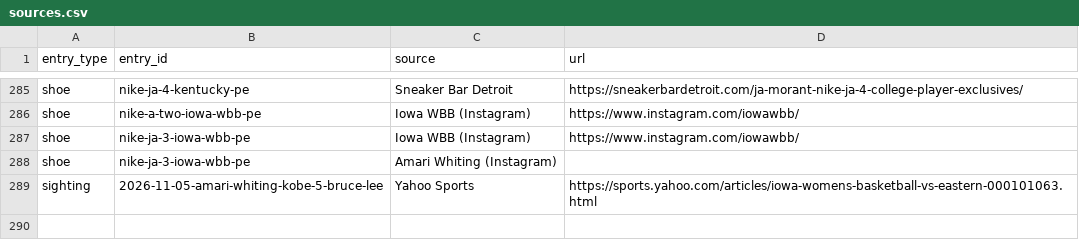
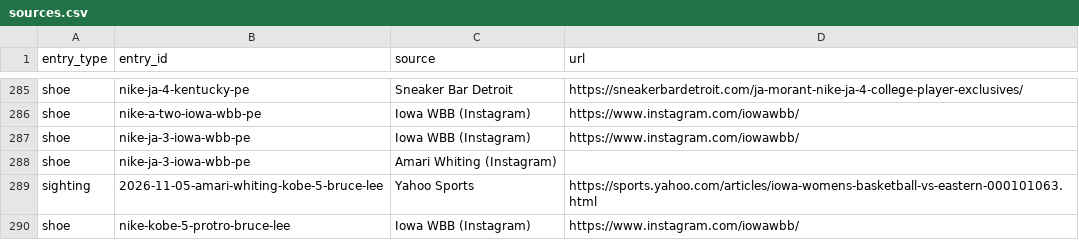
Before and after one commit to elcarrillo/wbb_kicks, a CSV file: data/sources.csv, drawn as a sheet; only a part is shown, gaps mark what is left out.

Commit message:
Credit Amari Whiting Bruce Lee photo to Iowa WBB

```diff
--- a/data/sources.csv
+++ b/data/sources.csv
@@ -289 +289,2 @@ shoe,nike-ja-3-iowa-wbb-pe,Amari Whiting (Instagram),
 sighting,2026-11-05-amari-whiting-kobe-5-bruce-lee,Yahoo Sports,https://sports.yahoo.com/articles/iowa-womens-basketball-vs-eastern-000101063.html
+shoe,nike-kobe-5-protro-bruce-lee,Iowa WBB (Instagram),https://www.instagram.com/iowawbb/
```
Also changed, not shown: data/photos.csv.
